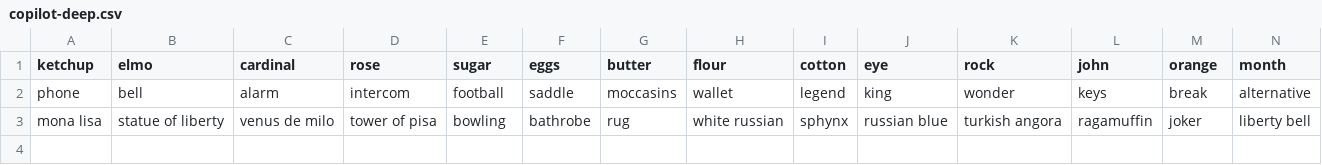
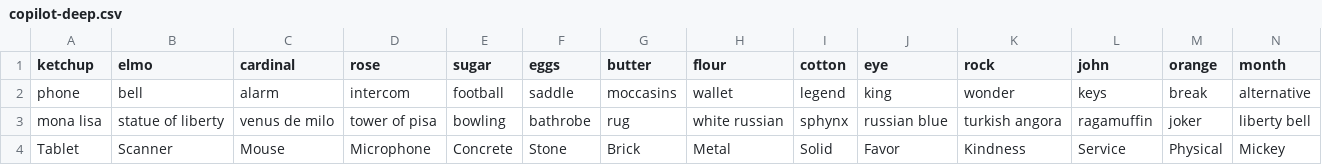
Before and after one commit to andreis/connections, a CSV file: llm-comparison/copilot-deep.csv, drawn as a sheet; only a part is shown; rows hold the shown columns only; the diff names each change by its address in the sheet, - before the commit and + after, or states it on an @@ line.

```diff
--- a/llm-comparison/copilot-deep.csv
+++ b/llm-comparison/copilot-deep.csv
+row 4: Tablet | Scanner | Mouse | Microphone | Concrete | Stone | Brick | Metal | Solid | Favor | Kindness | Service | Physical | Mickey
```
Also changed, not shown: llm-comparison/chatgpt-reason.csv, llm-comparison/chatgpt.csv, 12 other files.
